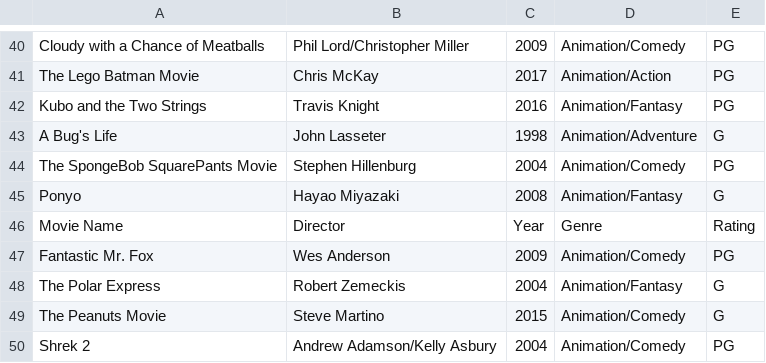
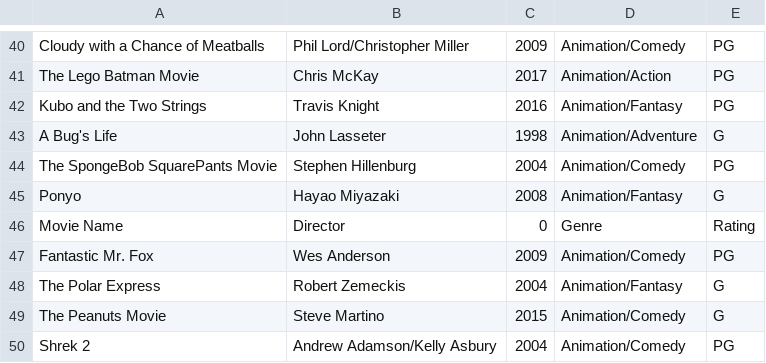
Before and after one commit to cinnamonflavoredbismuth/CS_CP3, a CSV file: movie_library/movies.csv, drawn as a sheet; only a part is shown, gaps mark what is left out.

Commit message:
movie library

```diff
--- a/movie_library/movies.csv
+++ b/movie_library/movies.csv
@@ -45,3 +45,3 @@ The SpongeBob SquarePants Movie,Stephen Hillenburg,2004,Animation/Comedy,PG
 Ponyo,Hayao Miyazaki,2008,Animation/Fantasy,G
-Movie Name,Director,Year,Genre,Rating
+Movie Name,Director,0,Genre,Rating
 Fantastic Mr. Fox,Wes Anderson,2009,Animation/Comedy,PG
```
Also changed, not shown: 2 other files.
